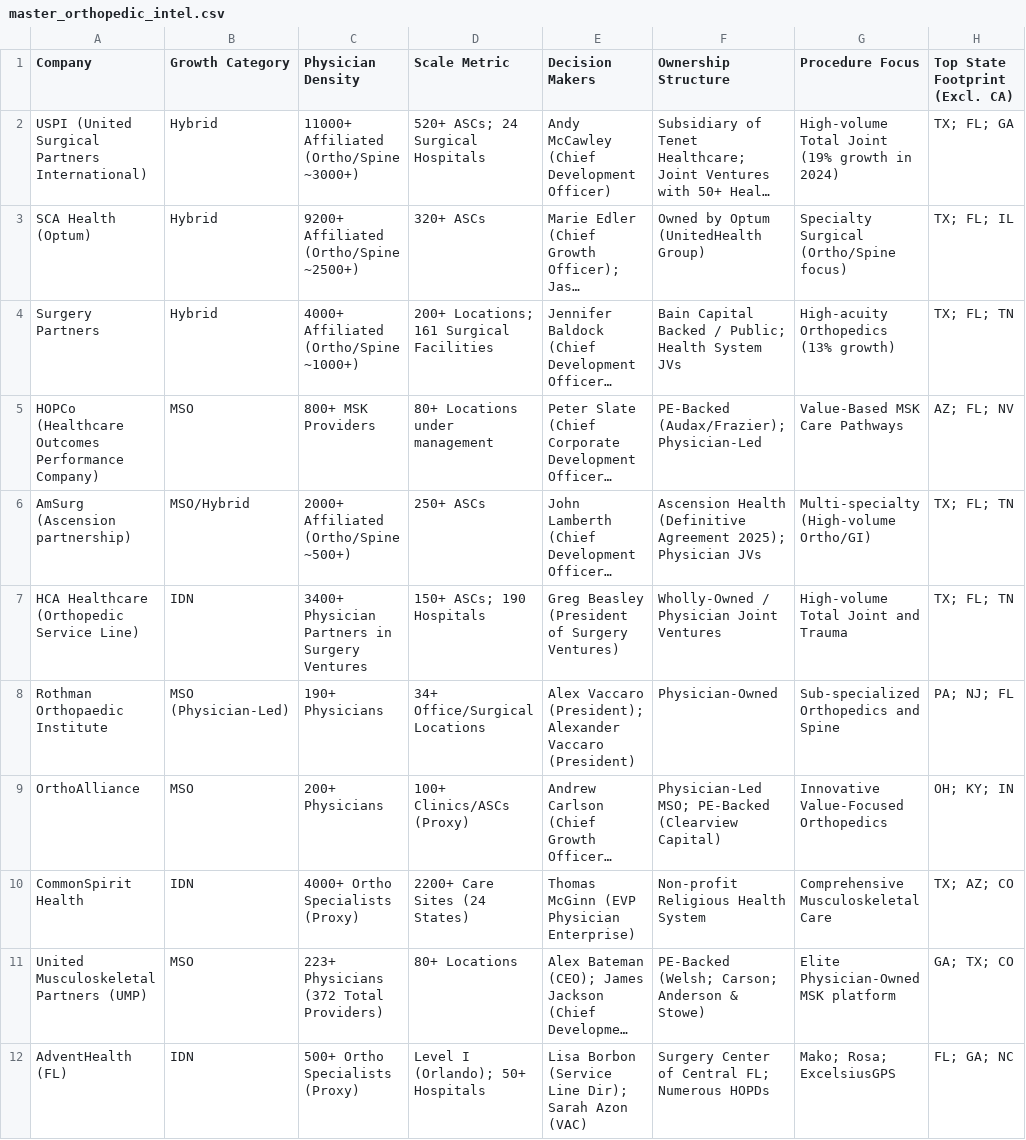
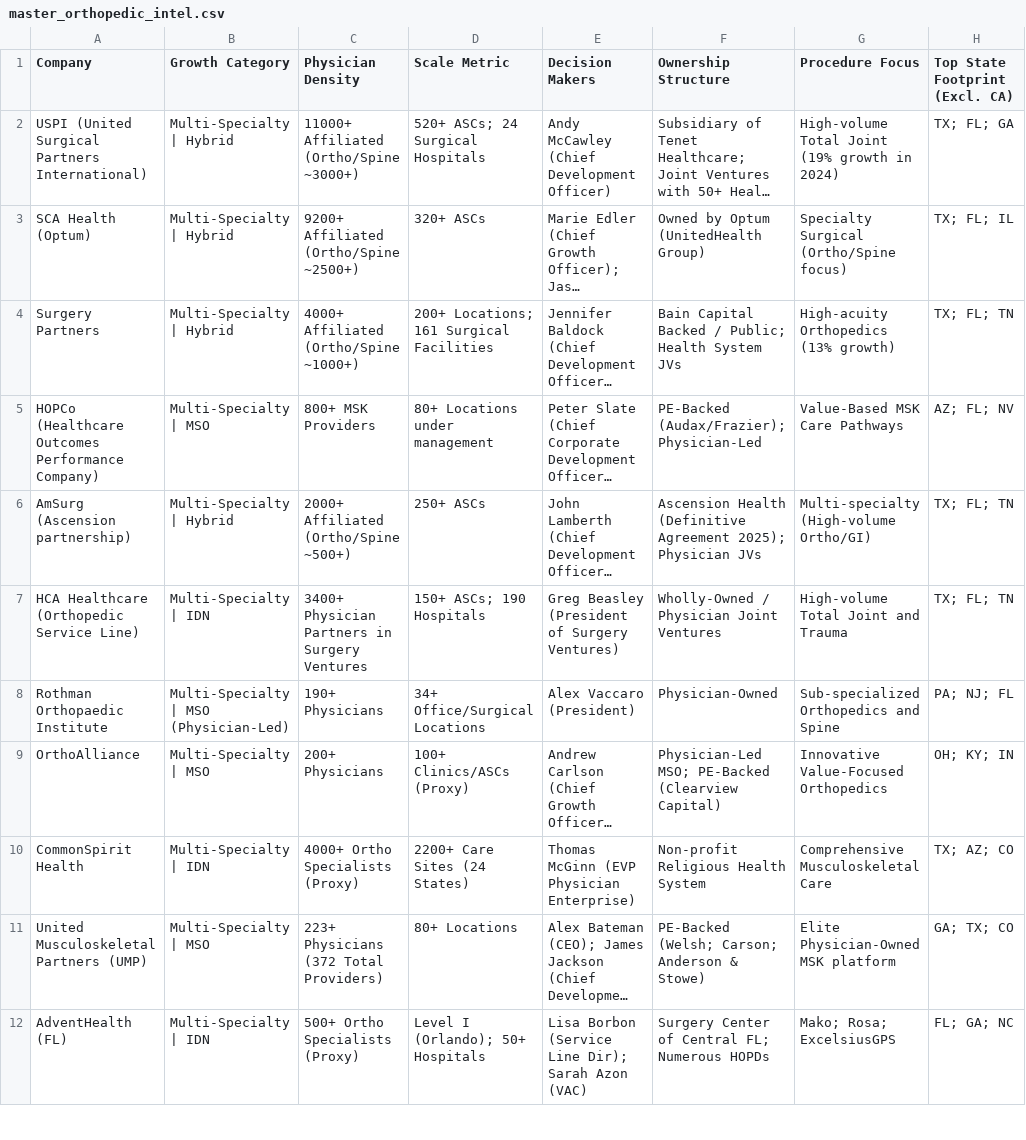
Before and after one commit to clinpathai/public-apis, a CSV file: master_orthopedic_intel.csv, drawn as a sheet; only a part is shown; long unchanged cells end in …; the diff covers the shown part only; the diff names each change by its address in the sheet, - before the commit and + after, or states it on an @@ line.

```diff
--- a/master_orthopedic_intel.csv
+++ b/master_orthopedic_intel.csv
-B2:B4 (Growth Category): Hybrid
+B2:B4 (Growth Category): Multi-Specialty | Hybrid
-B5 (Growth Category): MSO
+B5 (Growth Category): Multi-Specialty | MSO
-B6 (Growth Category): MSO/Hybrid
+B6 (Growth Category): Multi-Specialty | Hybrid
-B7 (Growth Category): IDN
+B7 (Growth Category): Multi-Specialty | IDN
-B8 (Growth Category): MSO (Physician-Led)
+B8 (Growth Category): Multi-Specialty | MSO (Physician-Led)
-E8 (Decision Makers): Alex Vaccaro (President); Alexander Vaccaro (President)
+E8 (Decision Makers): Alex Vaccaro (President)
-B9 (Growth Category): MSO
+B9 (Growth Category): Multi-Specialty | MSO
-B10 (Growth Category): IDN
+B10 (Growth Category): Multi-Specialty | IDN
-B11 (Growth Category): MSO
+B11 (Growth Category): Multi-Specialty | MSO
-B12 (Growth Category): IDN
+B12 (Growth Category): Multi-Specialty | IDN
```
Also changed, not shown: 12 added rows and 11 edited cells elsewhere in this file, 1 other file.
